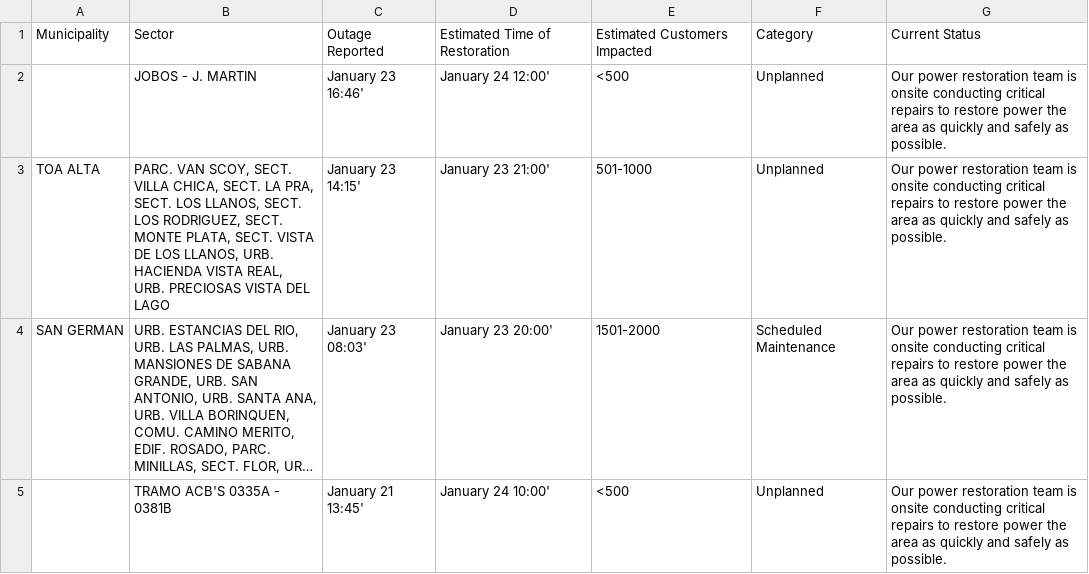
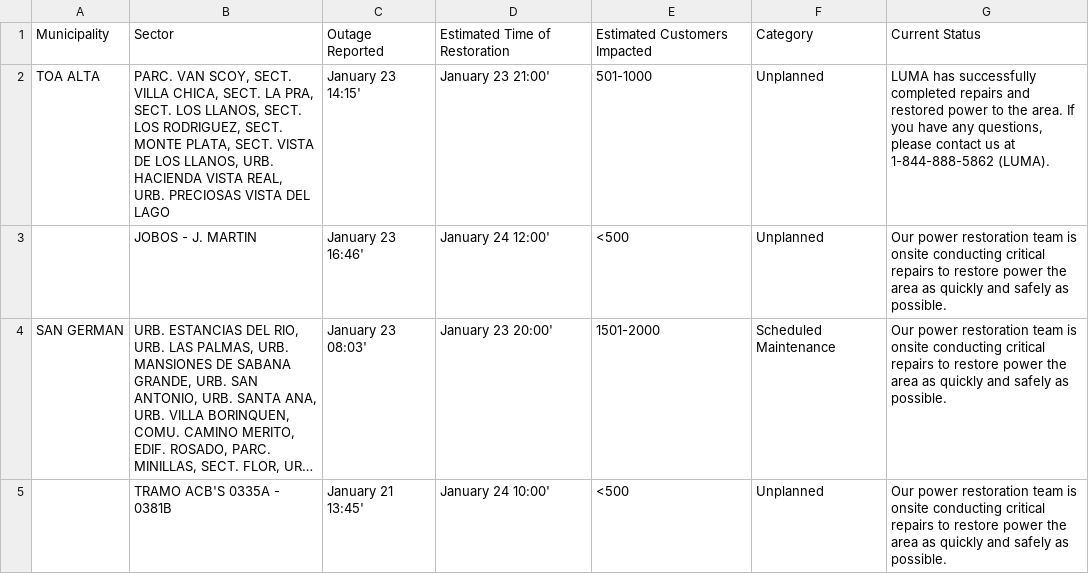
Before and after one commit to SuperSonicHub1/luma-energy-outages, a CSV file: notable_outages.csv, drawn as a sheet; long unchanged cells end in …; removed rows and columns are numbered as before the commit, all else as after; the diff names each change by its address in the sheet, - before the commit and + after, or states it on an @@ line.

```diff
--- a/notable_outages.csv
+++ b/notable_outages.csv
+row 2: TOA ALTA | PARC. VAN SCOY, SECT. VILLA CHICA, SECT. LA PRA, SECT. LOS LLANOS, SECT. LOS RODRIGUEZ, SECT. MONTE PLATA, SECT. VISTA DE LOS LLANOS, URB. HACIENDA VISTA REAL, URB. PRECIOSAS VISTA DEL LAGO | January 23 14:15' | January 23 21:00' | 501-1000 | Unplanned | LUMA has successfully completed repairs and restored power to the area. If you have any questions, please contact us at 1-844-888-5862 (LUMA).
-row 3: TOA ALTA | PARC. VAN SCOY, SECT. VILLA CHICA, SECT. LA PRA, SECT. LOS LLANOS, SECT. LOS RODRIGUEZ, SECT. MONTE PLATA, SECT. VISTA DE LOS LLANOS, URB. HACIENDA VISTA REAL, URB. PRECIOSAS VISTA DEL LAGO | January 23 14:15' | January 23 21:00' | 501-1000 | Unplanned | Our power restoration team is onsite conducting critical repairs to restore power the area as quickly and safely as possible.
```
Also changed, not shown: 1 other file.
